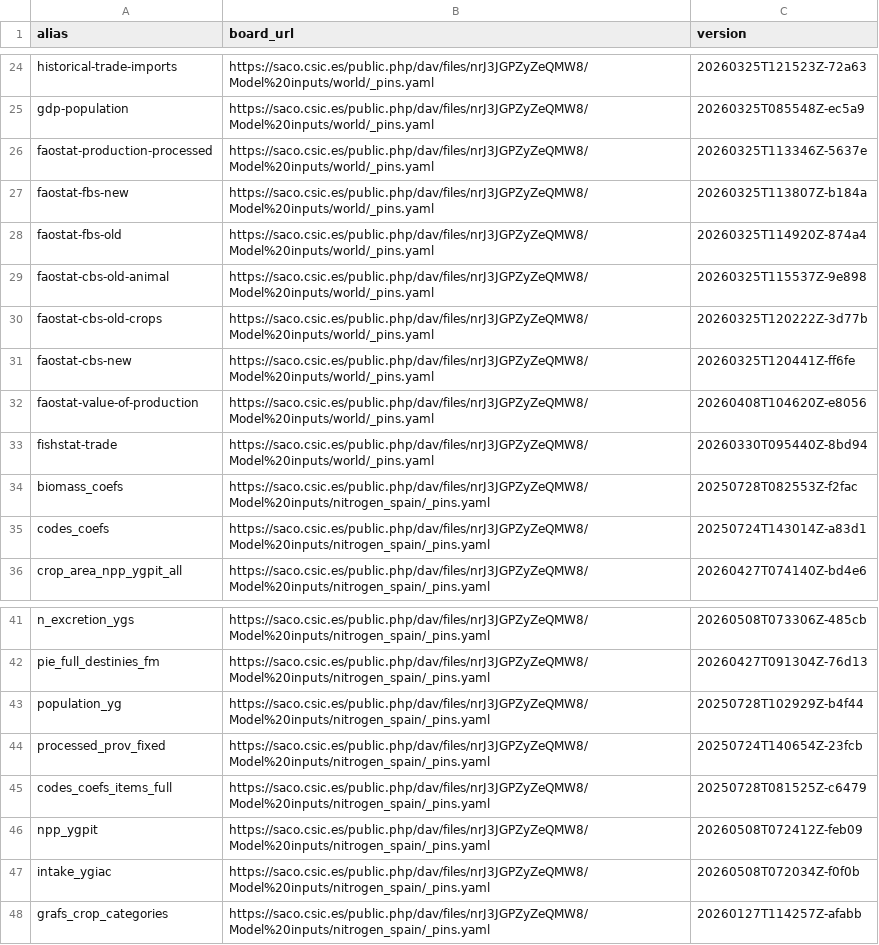
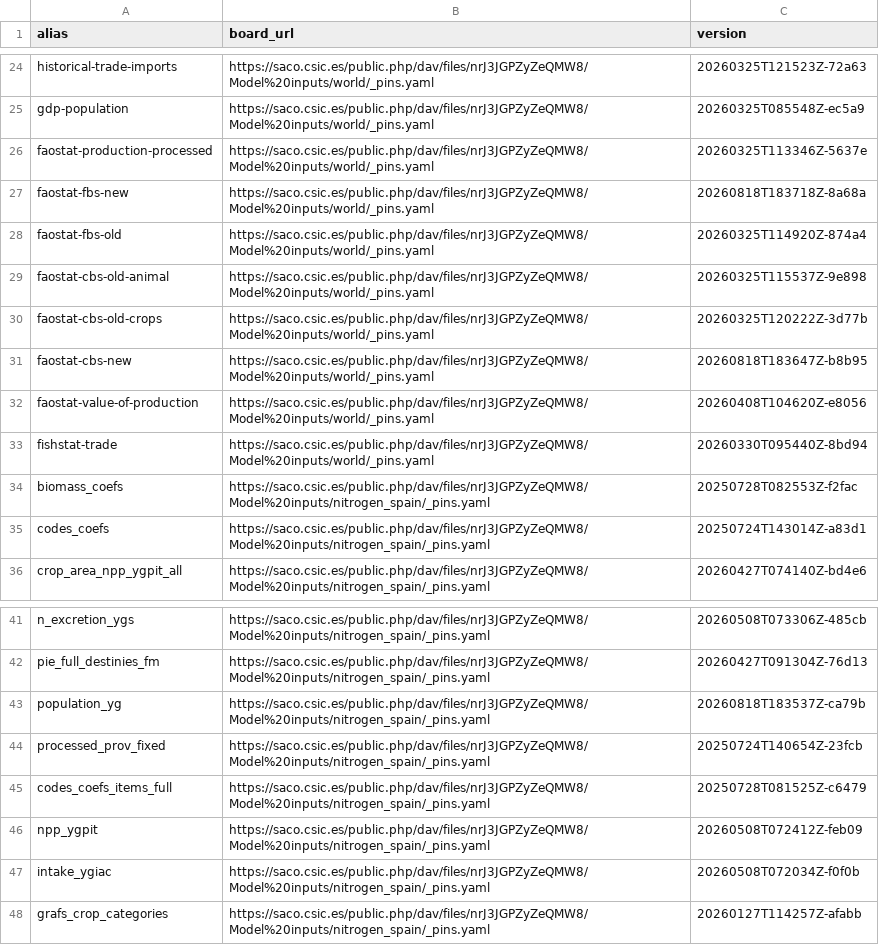
Before and after one commit to eduaguilera/whep, a CSV file: inst/extdata/whep_inputs.csv, drawn as a sheet; only a part is shown, gaps mark what is left out.

```diff
--- a/inst/extdata/whep_inputs.csv
+++ b/inst/extdata/whep_inputs.csv
@@ -26,3 +26,3 @@ gdp-population,https://saco.csic.es/public.php/dav/files/nrJ3JGPZyZeQMW8/Model%2
 faostat-production-processed,https://saco.csic.es/public.php/dav/files/nrJ3JGPZyZeQMW8/Model%20inputs/world/_pins.yaml,20260325T113346Z-5637e
-faostat-fbs-new,https://saco.csic.es/public.php/dav/files/nrJ3JGPZyZeQMW8/Model%20inputs/world/_pins.yaml,20260325T113807Z-b184a
+faostat-fbs-new,https://saco.csic.es/public.php/dav/files/nrJ3JGPZyZeQMW8/Model%20inputs/world/_pins.yaml,20260818T183718Z-8a68a
 faostat-fbs-old,https://saco.csic.es/public.php/dav/files/nrJ3JGPZyZeQMW8/Model%20inputs/world/_pins.yaml,20260325T114920Z-874a4
@@ -30,3 +30,3 @@ faostat-cbs-old-animal,https://saco.csic.es/public.php/dav/files/nrJ3JGPZyZeQMW8
 faostat-cbs-old-crops,https://saco.csic.es/public.php/dav/files/nrJ3JGPZyZeQMW8/Model%20inputs/world/_pins.yaml,20260325T120222Z-3d77b
-faostat-cbs-new,https://saco.csic.es/public.php/dav/files/nrJ3JGPZyZeQMW8/Model%20inputs/world/_pins.yaml,20260325T120441Z-ff6fe
+faostat-cbs-new,https://saco.csic.es/public.php/dav/files/nrJ3JGPZyZeQMW8/Model%20inputs/world/_pins.yaml,20260818T183647Z-b8b95
 faostat-value-of-production,https://saco.csic.es/public.php/dav/files/nrJ3JGPZyZeQMW8/Model%20inputs/world/_pins.yaml,20260408T104620Z-e8056
@@ -42,3 +42,3 @@ n_excretion_ygs,https://saco.csic.es/public.php/dav/files/nrJ3JGPZyZeQMW8/Model%
 pie_full_destinies_fm,https://saco.csic.es/public.php/dav/files/nrJ3JGPZyZeQMW8/Model%20inputs/nitrogen_spain/_pins.yaml,20260427T091304Z-76d13
-population_yg,https://saco.csic.es/public.php/dav/files/nrJ3JGPZyZeQMW8/Model%20inputs/nitrogen_spain/_pins.yaml,20250728T102929Z-b4f44
+population_yg,https://saco.csic.es/public.php/dav/files/nrJ3JGPZyZeQMW8/Model%20inputs/nitrogen_spain/_pins.yaml,20260818T183537Z-ca79b
 processed_prov_fixed,https://saco.csic.es/public.php/dav/files/nrJ3JGPZyZeQMW8/Model%20inputs/nitrogen_spain/_pins.yaml,20250724T140654Z-23fcb
```
Also changed, not shown: 5 other files.
